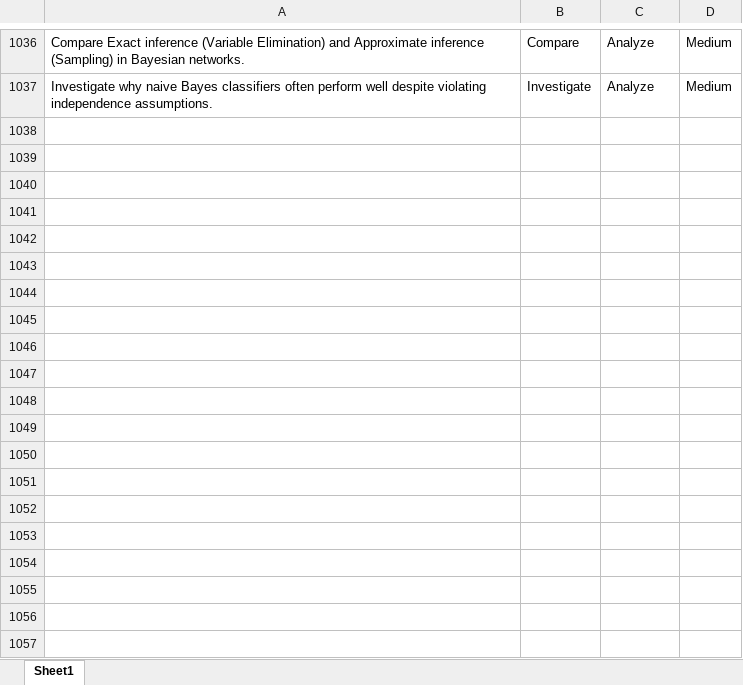
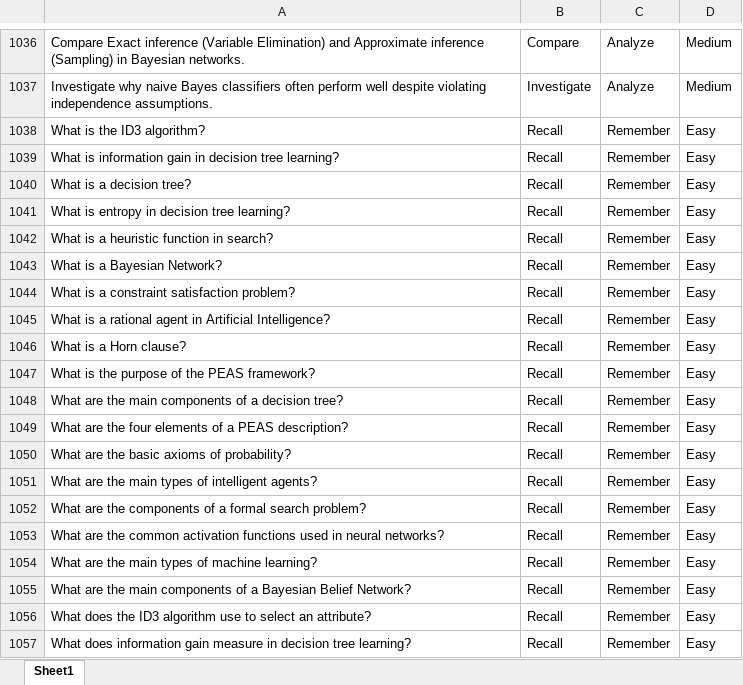
Before and after one commit to Avinash-7777/AI-Based-Question-Evaluator-Generator, an Excel workbook: backend/qdiff_dataset/train.xlsx, sheet Sheet1, drawn as a sheet; only a part is shown, gaps mark what is left out; values as stored, in another font and other column widths than the file's, no borders; the diff covers the shown part only; the diff names each change by its address in the sheet, - before the commit and + after, or states it on an @@ line.

```diff
--- a/backend/qdiff_dataset/train.xlsx (sheet Sheet1)
+++ b/backend/qdiff_dataset/train.xlsx (sheet Sheet1)
+row 1038: What is the ID3 algorithm? | Recall | Remember | Easy
+row 1039: What is information gain in decision tree learning? | Recall | Remember | Easy
+row 1040: What is a decision tree? | Recall | Remember | Easy
+row 1041: What is entropy in decision tree learning? | Recall | Remember | Easy
+row 1042: What is a heuristic function in search? | Recall | Remember | Easy
+row 1043: What is a Bayesian Network? | Recall | Remember | Easy
+row 1044: What is a constraint satisfaction problem? | Recall | Remember | Easy
+row 1045: What is a rational agent in Artificial Intelligence? | Recall | Remember | Easy
+row 1046: What is a Horn clause? | Recall | Remember | Easy
+row 1047: What is the purpose of the PEAS framework? | Recall | Remember | Easy
+row 1048: What are the main components of a decision tree? | Recall | Remember | Easy
+row 1049: What are the four elements of a PEAS description? | Recall | Remember | Easy
+row 1050: What are the basic axioms of probability? | Recall | Remember | Easy
+row 1051: What are the main types of intelligent agents? | Recall | Remember | Easy
+row 1052: What are the components of a formal search problem? | Recall | Remember | Easy
+row 1053: What are the common activation functions used in neural networks? | Recall | Remember | Easy
+row 1054: What are the main types of machine learning? | Recall | Remember | Easy
+row 1055: What are the main components of a Bayesian Belief Network? | Recall | Remember | Easy
+row 1056: What does the ID3 algorithm use to select an attribute? | Recall | Remember | Easy
+row 1057: What does information gain measure in decision tree learning? | Recall | Remember | Easy
```
Also changed, not shown: 20 added rows and cell formats elsewhere in this sheet, 20 other files.
